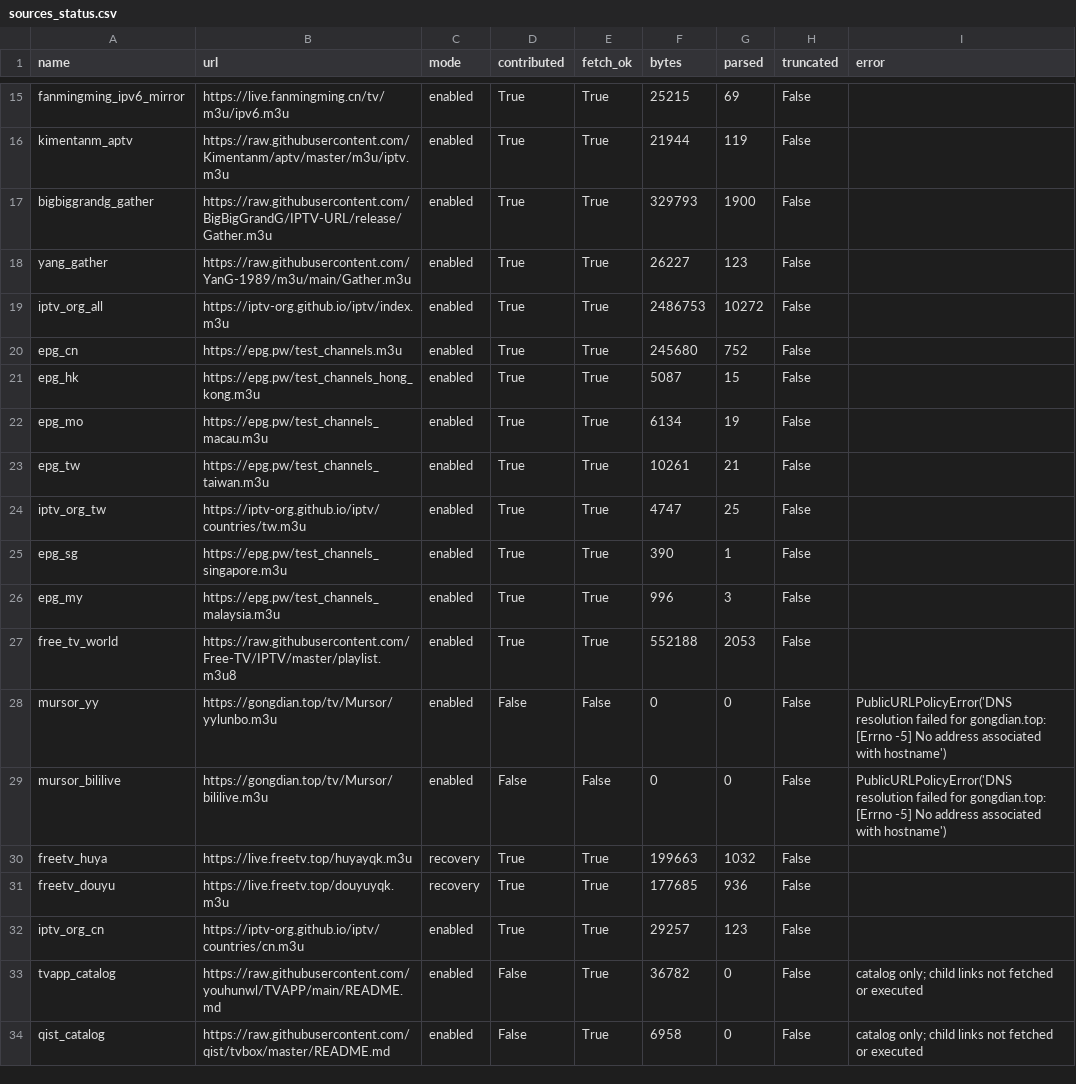
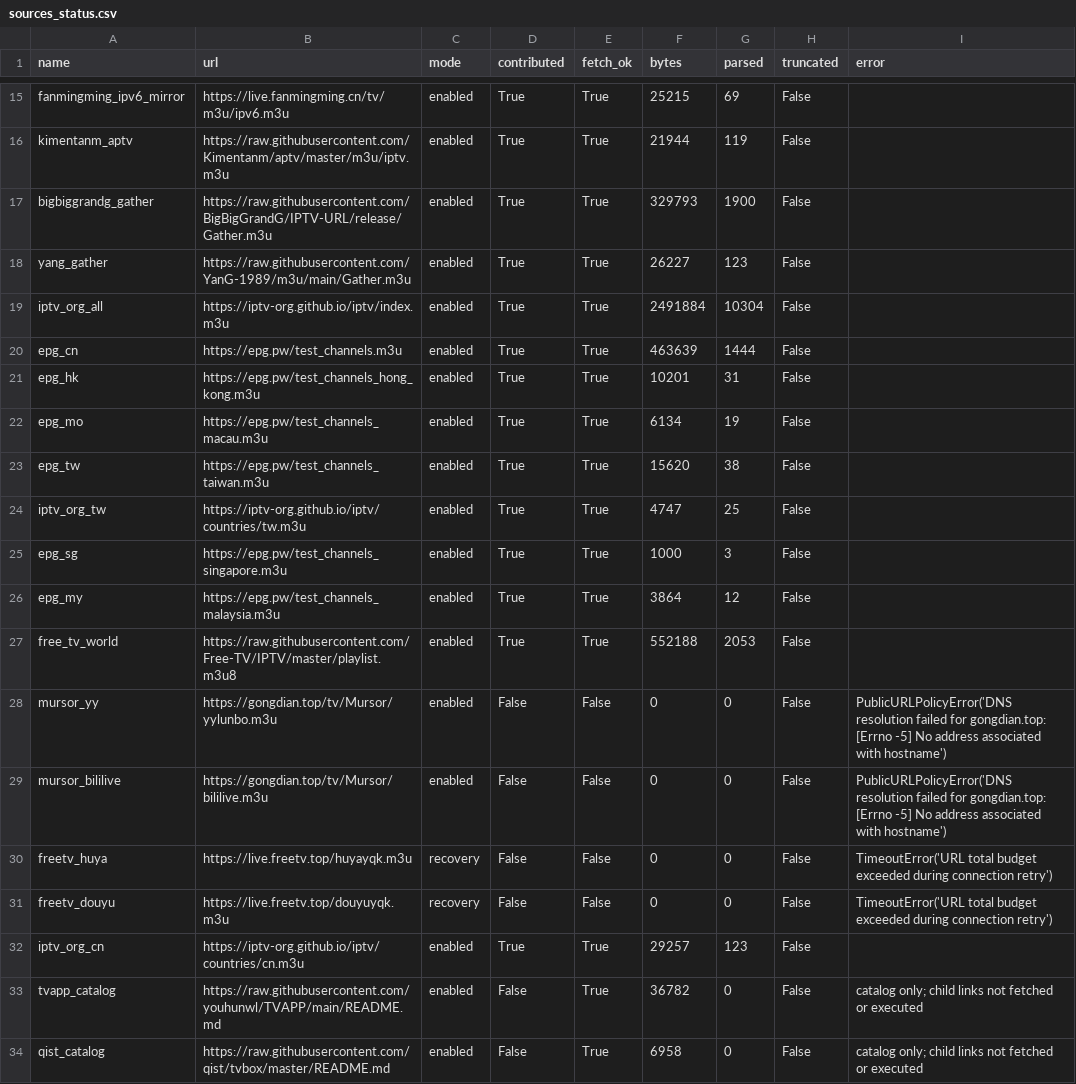
Before and after one commit to hujianj/tv-live-auto-check, a CSV file: sources_status.csv, drawn as a sheet; only a part is shown, gaps mark what is left out.

```diff
--- a/sources_status.csv
+++ b/sources_status.csv
@@ -18,10 +18,10 @@ bigbiggrandg_gather,https://raw.githubusercontent.com/BigBigGrandG/IPTV-URL/rele
 yang_gather,https://raw.githubusercontent.com/YanG-1989/m3u/main/Gather.m3u,enabled,True,True,26227,123,False,
-iptv_org_all,https://iptv-org.github.io/iptv/index.m3u,enabled,True,True,2486753,10272,False,
-epg_cn,https://epg.pw/test_channels.m3u,enabled,True,True,245680,752,False,
-epg_hk,https://epg.pw/test_channels_hong_kong.m3u,enabled,True,True,5087,15,False,
+iptv_org_all,https://iptv-org.github.io/iptv/index.m3u,enabled,True,True,2491884,10304,False,
+epg_cn,https://epg.pw/test_channels.m3u,enabled,True,True,463639,1444,False,
+epg_hk,https://epg.pw/test_channels_hong_kong.m3u,enabled,True,True,10201,31,False,
 epg_mo,https://epg.pw/test_channels_macau.m3u,enabled,True,True,6134,19,False,
-epg_tw,https://epg.pw/test_channels_taiwan.m3u,enabled,True,True,10261,21,False,
+epg_tw,https://epg.pw/test_channels_taiwan.m3u,enabled,True,True,15620,38,False,
 iptv_org_tw,https://iptv-org.github.io/iptv/countries/tw.m3u,enabled,True,True,4747,25,False,
-epg_sg,https://epg.pw/test_channels_singapore.m3u,enabled,True,True,390,1,False,
-epg_my,https://epg.pw/test_channels_malaysia.m3u,enabled,True,True,996,3,False,
+epg_sg,https://epg.pw/test_channels_singapore.m3u,enabled,True,True,1000,3,False,
+epg_my,https://epg.pw/test_channels_malaysia.m3u,enabled,True,True,3864,12,False,
 free_tv_world,https://raw.githubusercontent.com/Free-TV/IPTV/master/playlist.m3u8,enabled,True,True,552188,2053,False,
@@ -29,4 +29,4 @@ mursor_yy,https://gongdian.top/tv/Mursor/yylunbo.m3u,enabled,False,False,0,0,Fal
 mursor_bililive,https://gongdian.top/tv/Mursor/bililive.m3u,enabled,False,False,0,0,False,PublicURLPolicyError('DNS resolution failed for gongdian.top: [Errno -5] No address associated with hostname')
-freetv_huya,https://live.freetv.top/huyayqk.m3u,recovery,True,True,199663,1032,False,
-freetv_douyu,https://live.freetv.top/douyuyqk.m3u,recovery,True,True,177685,936,False,
+freetv_huya,https://live.freetv.top/huyayqk.m3u,recovery,False,False,0,0,False,TimeoutError('URL total budget exceeded during connection retry')
+freetv_douyu,https://live.freetv.top/douyuyqk.m3u,recovery,False,False,0,0,False,TimeoutError('URL total budget exceeded during connection retry')
 iptv_org_cn,https://iptv-org.github.io/iptv/countries/cn.m3u,enabled,True,True,29257,123,False,
```
Also changed, not shown: 19 other files.
